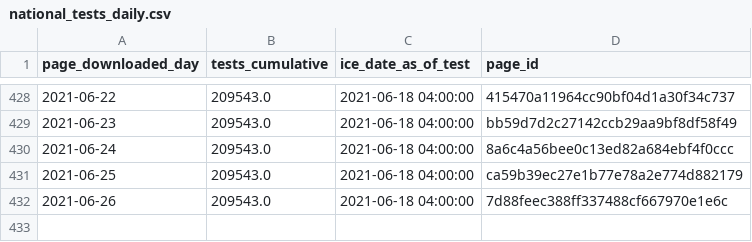
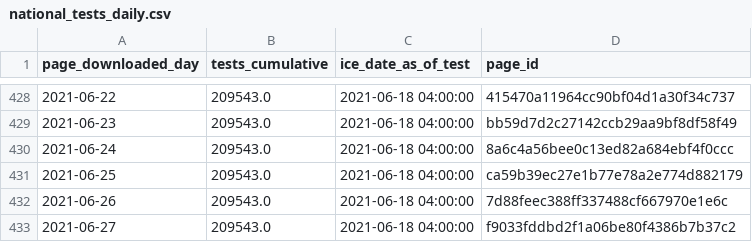
Before and after one commit to vera-institute/ice-detention-covid, a CSV file: data_daily/national_tests_daily.csv, drawn as a sheet; only a part is shown, gaps mark what is left out; the diff names each change by its address in the sheet, - before the commit and + after, or states it on an @@ line.

```diff
--- a/data_daily/national_tests_daily.csv
+++ b/data_daily/national_tests_daily.csv
+row 433: 2021-06-27 | 209543.0 | 2021-06-18 04:00:00 | f9033fddbd2f1a06be80f4386b7b37c2
```
Also changed, not shown: data_daily/national_cases_daily.csv, data_daily/national_population_daily.csv, 5 other files.
